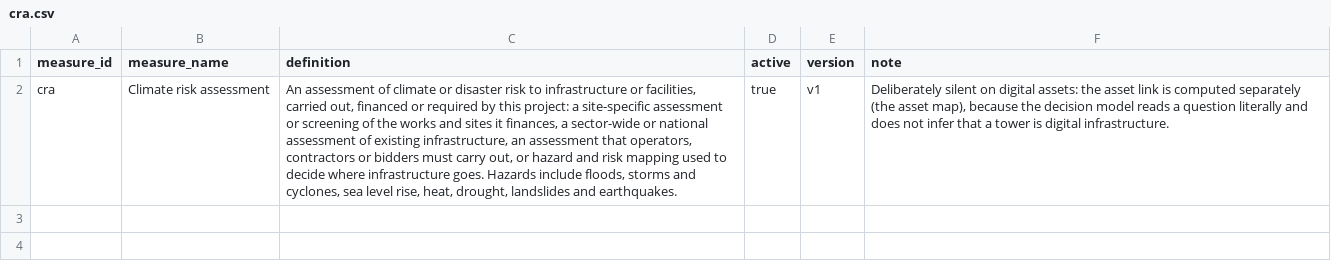
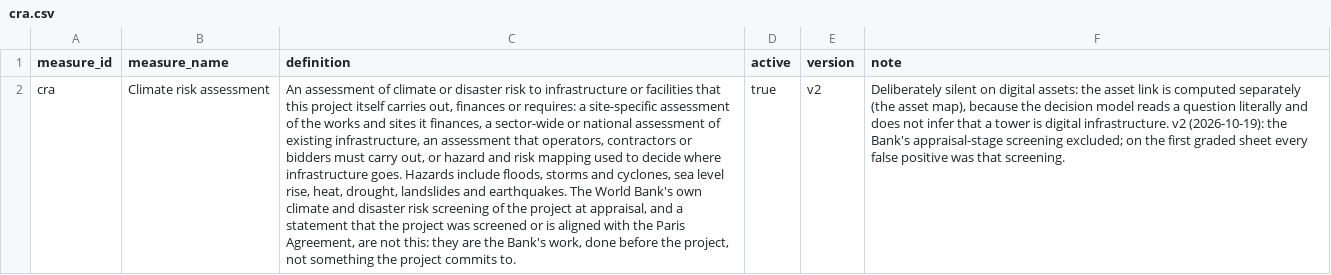
Before and after one commit to devvartpoddar/wbg-digital-resilience, a CSV file: analysis/labels/cra.csv, drawn as a sheet; the diff names each change by its address in the sheet, - before the commit and + after, or states it on an @@ line.

```diff
--- a/analysis/labels/cra.csv
+++ b/analysis/labels/cra.csv
-C2 (definition): …infrastructure or facilities, carried out, financed or required by this project: a site-specific assessment or screening of the works and sites it finances, a sector-wide or national assessment of existing infrastructure, an assessment that operators, contractors or bidders must carry out, or hazard and risk mapping used to decide where infrastructure goes. Hazards include floods, storms and cyclones, sea level rise, heat, drought, landslides and earthquakes.
+C2 (definition): …infrastructure or facilities that this project itself carries out, finances or requires: a site-specific assessment of the works and sites it finances, a sector-wide or national assessment of existing infrastructure, an assessment that operators, contractors or bidders must carry out, or hazard and risk mapping used to decide where infrastructure goes. Hazards include floods, storms and cyclones, sea level rise, heat, drought, landslides and earthquakes. The World Bank's own climate and disaster risk screening of the project at appraisal, and a statement that the project was screened or is aligned with the Paris Agreement, are not this: they are the Bank's work, done before the project, not something the project commits to.
-E2 (version): v1
+E2 (version): v2
-F2 (note): …digital infrastructure.
+F2 (note): …digital infrastructure. v2 (2026-10-19): the Bank's appraisal-stage screening excluded; on the first graded sheet every false positive was that screening.
```
Also changed, not shown: analysis/labels/cra_scale.csv.
